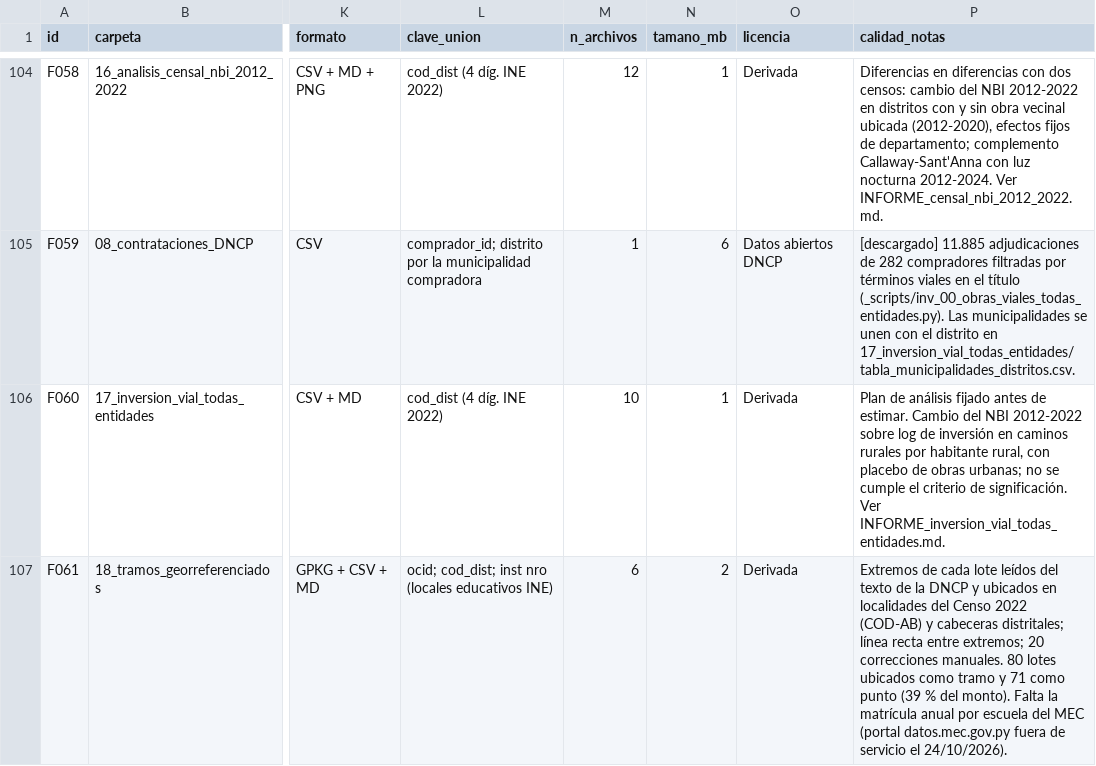
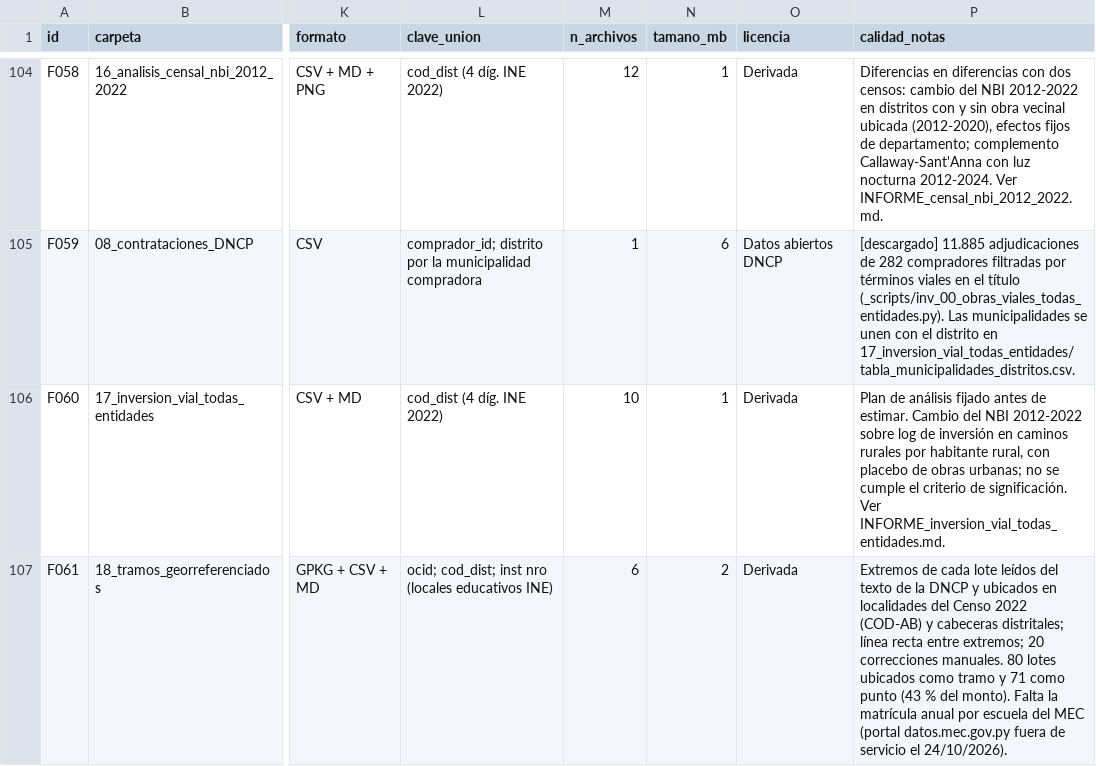
Before and after one commit to ovandofernando-cyber/Infraestructura_caminos, a CSV file: _arquitectura/fuentes_maestro.csv, drawn as a sheet; only a part is shown, gaps mark what is left out; the diff names each change by its address in the sheet, - before the commit and + after, or states it on an @@ line.

```diff
--- a/_arquitectura/fuentes_maestro.csv
+++ b/_arquitectura/fuentes_maestro.csv
-P107 (calidad_notas): …como punto (39 % del…
+P107 (calidad_notas): …como punto (43 % del…
```
Also changed, not shown: 1 other file.
